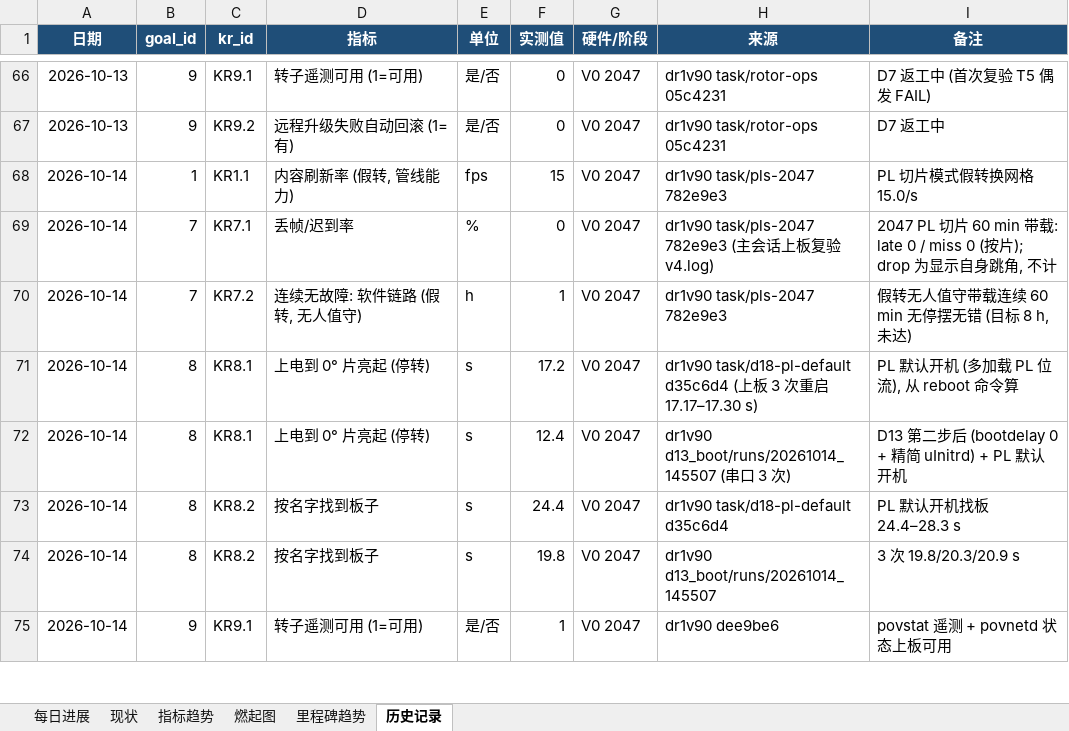
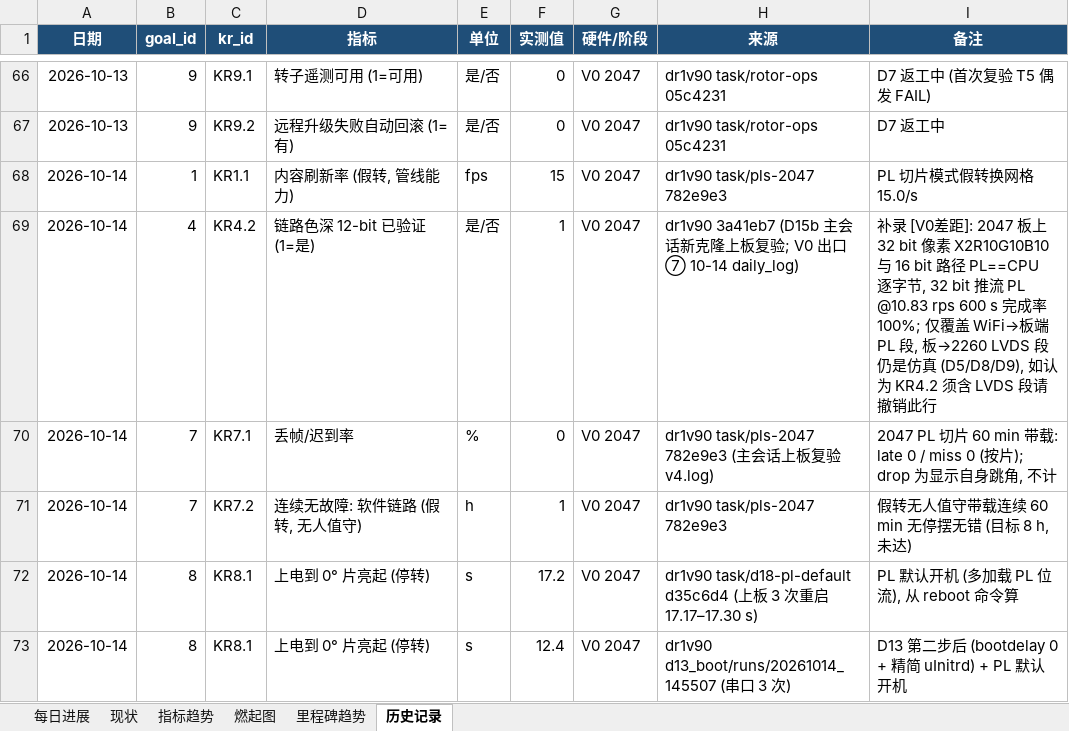
Before and after one commit to kiujkiu/zynq_pov, an Excel workbook: docs/progress/显性目的进度_2026-10-19.xlsx, sheet 历史记录, drawn as a sheet; only a part is shown, gaps mark what is left out; the shorter side is filled out with more unchanged rows; values as stored, in another font and other column widths than the file's, no borders; the diff names each change by its address in the sheet, - before the commit and + after, or states it on an @@ line.

```diff
--- a/docs/progress/显性目的进度_2026-10-19.xlsx (sheet 历史记录)
+++ b/docs/progress/显性目的进度_2026-10-19.xlsx (sheet 历史记录)
+row 69: 2026-10-14 | 4 | KR4.2 | 链路色深 12-bit 已验证 (1=是) | 是/否 | 1 | V0 2047 | dr1v90 3a41eb7 (D15b 主会话新克隆上板复验; V0 出口⑦ 10-14 daily_log) | 补录 [V0差距]: 2047 板上 32 bit 像素 X2R10G10B10 与 16 bit 路径 PL==CPU 逐字节, 32 bit 推流 PL @10.83 rps 600 s 完成率 100%; 仅覆盖 WiFi→板端 PL 段, 板→2260 LVDS 段仍是仿真 (D5/D8/D9), 如认为 KR4.2 须含 LVDS 段请撤销此行
```
Also changed, not shown: sheet 每日进展, sheet 现状, sheet 指标趋势, charts or pictures, 6 other files.
